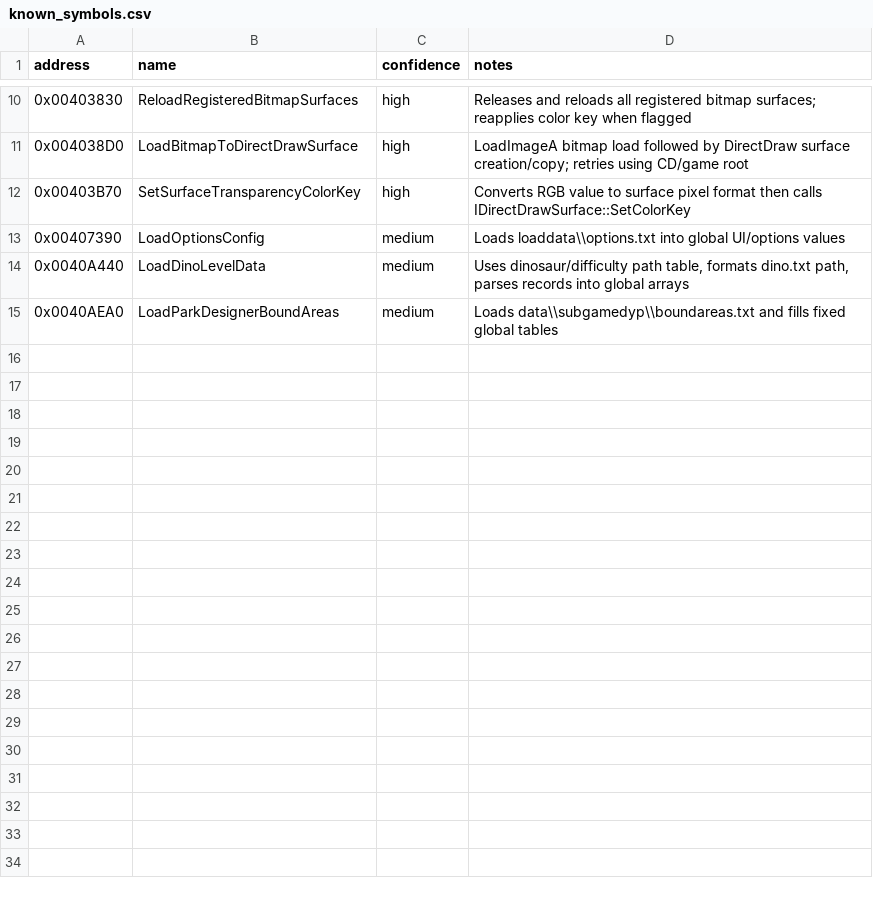
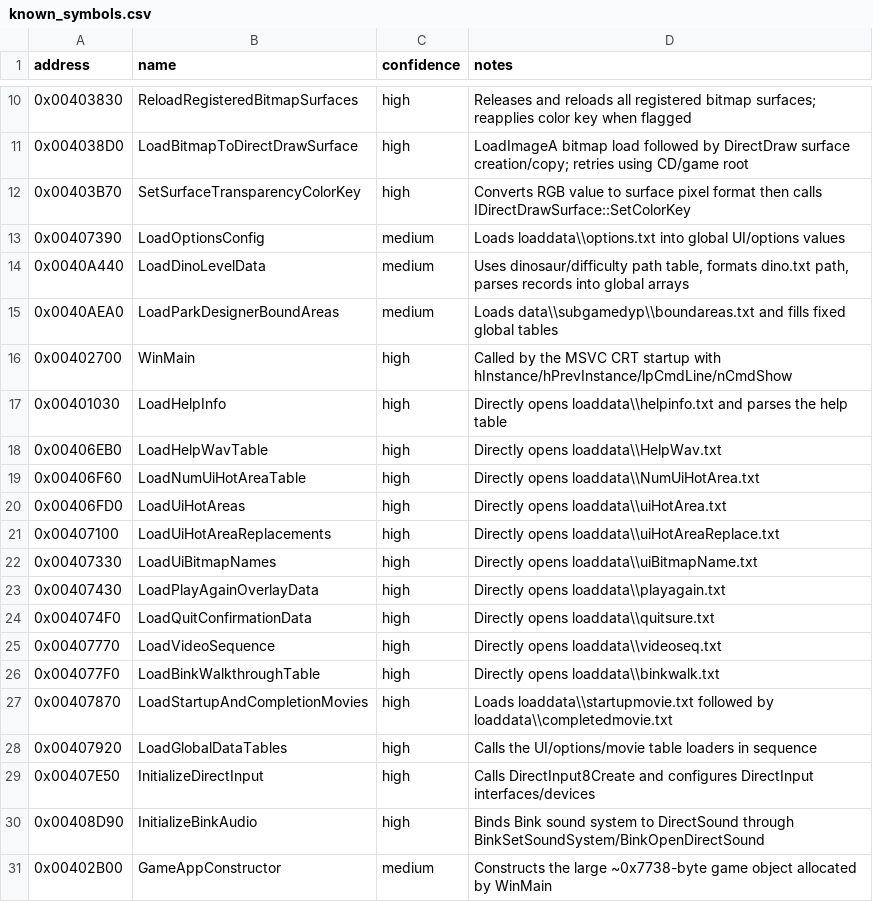
Before and after one commit to lizardpeter/btb-reverse, a CSV file: ghidra/known_symbols.csv, drawn as a sheet; only a part is shown, gaps mark what is left out.

Commit message:
Expand startup, data-loader, input, and Bink symbol map

```diff
--- a/ghidra/known_symbols.csv
+++ b/ghidra/known_symbols.csv
@@ -15 +15,17 @@ address,name,confidence,notes
 0x0040AEA0,LoadParkDesignerBoundAreas,medium,"Loads data\\subgamedyp\\boundareas.txt and fills fixed global tables"
+0x00402700,WinMain,high,"Called by the MSVC CRT startup with hInstance/hPrevInstance/lpCmdLine/nCmdShow"
+0x00401030,LoadHelpInfo,high,"Directly opens loaddata\\helpinfo.txt and parses the help table"
+0x00406EB0,LoadHelpWavTable,high,"Directly opens loaddata\\HelpWav.txt"
+0x00406F60,LoadNumUiHotAreaTable,high,"Directly opens loaddata\\NumUiHotArea.txt"
+0x00406FD0,LoadUiHotAreas,high,"Directly opens loaddata\\uiHotArea.txt"
+0x00407100,LoadUiHotAreaReplacements,high,"Directly opens loaddata\\uiHotAreaReplace.txt"
+0x00407330,LoadUiBitmapNames,high,"Directly opens loaddata\\uiBitmapName.txt"
+0x00407430,LoadPlayAgainOverlayData,high,"Directly opens loaddata\\playagain.txt"
+0x004074F0,LoadQuitConfirmationData,high,"Directly opens loaddata\\quitsure.txt"
+0x00407770,LoadVideoSequence,high,"Directly opens loaddata\\videoseq.txt"
+0x004077F0,LoadBinkWalkthroughTable,high,"Directly opens loaddata\\binkwalk.txt"
+0x00407870,LoadStartupAndCompletionMovies,high,"Loads loaddata\\startupmovie.txt followed by loaddata\\completedmovie.txt"
+0x00407920,LoadGlobalDataTables,high,"Calls the UI/options/movie table loaders in sequence"
+0x00407E50,InitializeDirectInput,high,"Calls DirectInput8Create and configures DirectInput interfaces/devices"
+0x00408D90,InitializeBinkAudio,high,"Binds Bink sound system to DirectSound through BinkSetSoundSystem/BinkOpenDirectSound"
+0x00402B00,GameAppConstructor,medium,"Constructs the large ~0x7738-byte game object allocated by WinMain"
```
